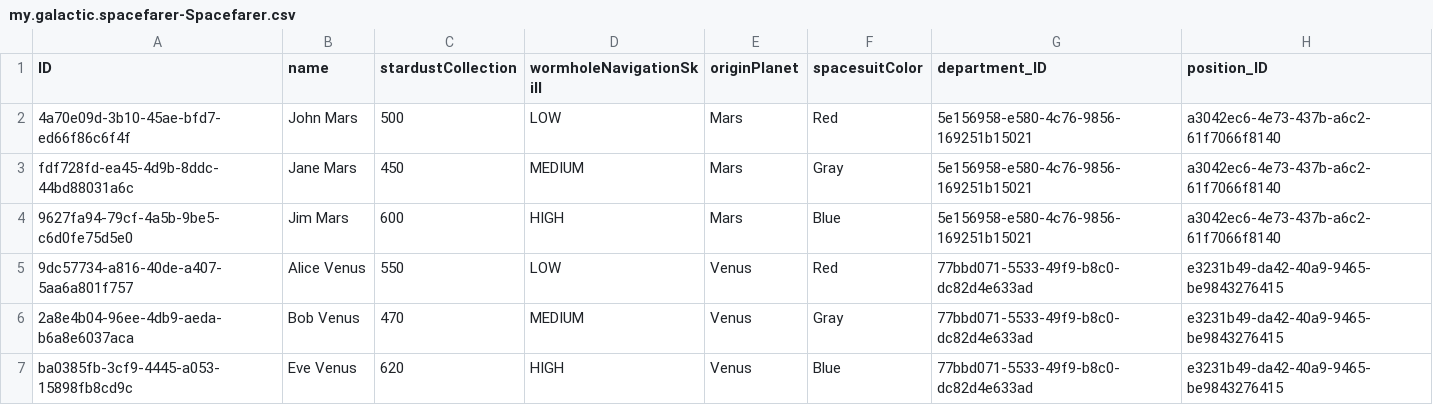
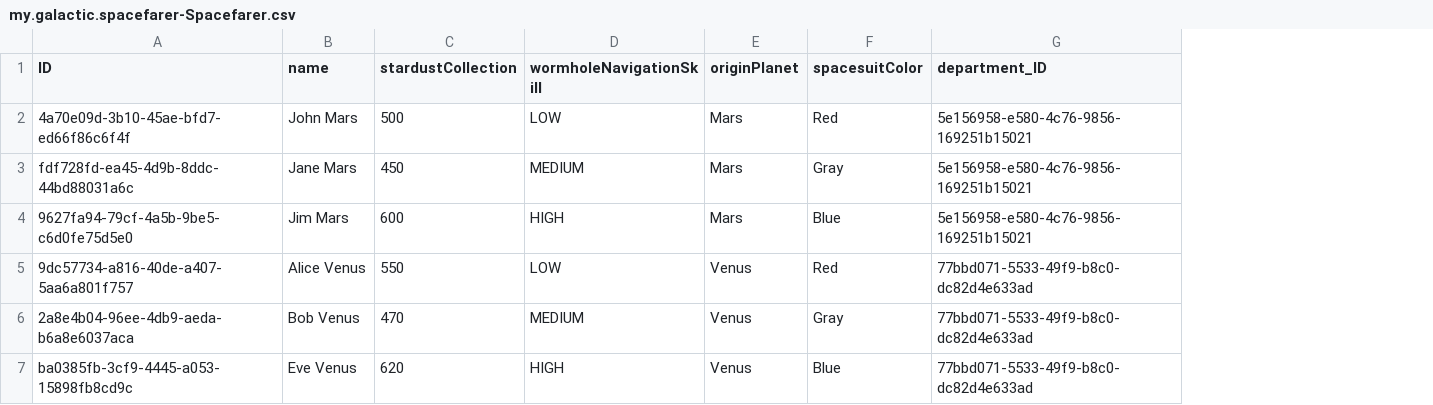
Before and after one commit to chrisley024/galactic-spacefarer-adventure, a CSV file: db/data/my.galactic.spacefarer-Spacefarer.csv, drawn as a sheet; the diff names each change by its address in the sheet, - before the commit and + after, or states it on an @@ line.

Commit message:
simplified data model, included position in department

```diff
--- a/db/data/my.galactic.spacefarer-Spacefarer.csv
+++ b/db/data/my.galactic.spacefarer-Spacefarer.csv
-column H (position_ID), rows 2-7: a3042ec6-4e73-437b-a6c2-61f7066f8140 | a3042ec6-4e73-437b-a6c2-61f7066f8140 | a3042ec6-4e73-437b-a6c2-61f7066f8140 | e3231b49-da42-40a9-9465-be9843276415 | e3231b49-da42-40a9-9465-be9843276415 | e3231b49-da42-40a9-9465-be9843276415
```
Also changed, not shown: 9 other files.
